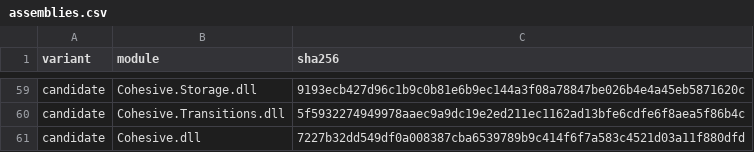
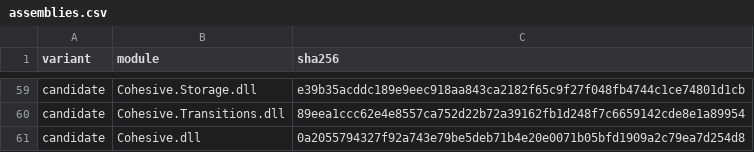
Before and after one commit to cohesivesystems/cohesive, a CSV file: docs/performance/evidence/native-string-annotations/assemblies.csv, drawn as a sheet; only a part is shown, gaps mark what is left out; the diff covers the shown part only; the diff names each change by its address in the sheet, - before the commit and + after, or states it on an @@ line.

```diff
--- a/docs/performance/evidence/native-string-annotations/assemblies.csv
+++ b/docs/performance/evidence/native-string-annotations/assemblies.csv
-C59 (sha256): 9193ecb427d96c1b9c0b81e6b9ec144a3f08a78847be026b4e4a45eb5871620c
+C59 (sha256): e39b35acddc189e9eec918aa843ca2182f65c9f27f048fb4744c1ce74801d1cb
-C60 (sha256): 5f5932274949978aaec9a9dc19e2ed211ec1162ad13bfe6cdfe6f8aea5f86b4c
+C60 (sha256): 89eea1ccc62e4e8557ca752d22b72a39162fb1d248f7c6659142cde8e1a89954
-C61 (sha256): 7227b32dd549df0a008387cba6539789b9c414f6f7a583c4521d03a11f880dfd
+C61 (sha256): 0a2055794327f92a743e79be5deb71b4e20e0071b05bfd1909a2c79ea7d254d8
```
Also changed, not shown: 20 edited cells elsewhere in this file, docs/performance/evidence/native-string-annotations/allocation-budget.csv, docs/performance/evidence/native-string-annotations/counters.csv, 3 other files.
